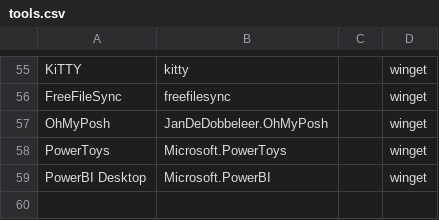
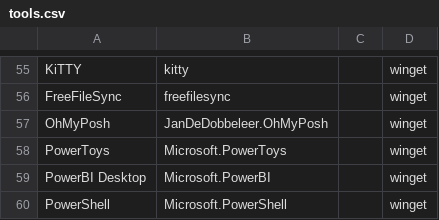
Before and after one commit to tschlienger/IT-Tools-Installer, a CSV file: tools.csv, drawn as a sheet; only a part is shown, gaps mark what is left out.

Commit message:
Update tools.csv

```diff
--- a/tools.csv
+++ b/tools.csv
@@ -59 +59,2 @@ PowerToys,Microsoft.PowerToys,,winget
 PowerBI Desktop,Microsoft.PowerBI,,winget
+PowerShell,Microsoft.PowerShell,,winget
```
